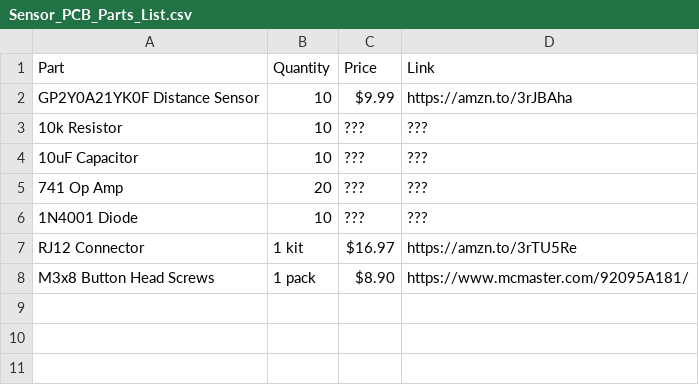
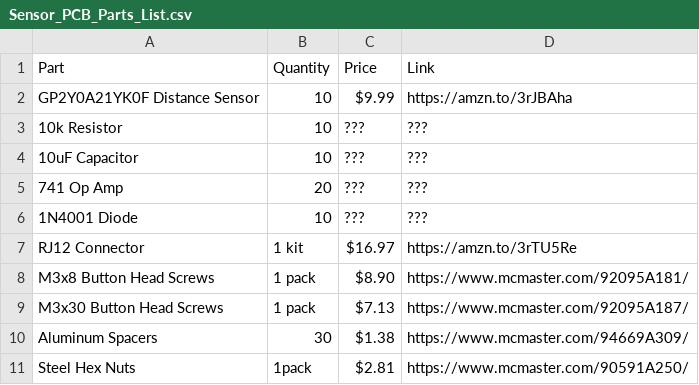
Before and after one commit to EE-Emerge/EE-Emerge2022_LaserHarp, a CSV file: Parts_Lists/Sensor_PCB_Parts_List.csv, drawn as a sheet.

Commit message:
Update Sensor_PCB_Parts_List.csv

```diff
--- a/Parts_Lists/Sensor_PCB_Parts_List.csv
+++ b/Parts_Lists/Sensor_PCB_Parts_List.csv
@@ -8 +8,4 @@ RJ12 Connector, 1 kit,$16.97,https://amzn.to/3rTU5Re
 M3x8 Button Head Screws, 1 pack, $8.90, https://www.mcmaster.com/92095A181/
+M3x30 Button Head Screws, 1 pack, $7.13, https://www.mcmaster.com/92095A187/
+Aluminum Spacers,30,$1.38,https://www.mcmaster.com/94669A309/
+Steel Hex Nuts,1pack,$2.81,https://www.mcmaster.com/90591A250/
```
